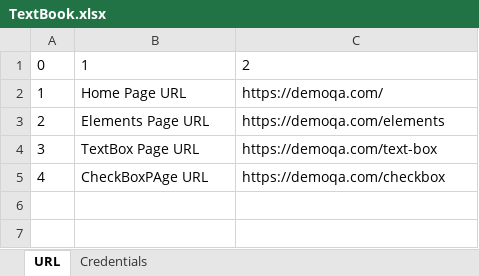
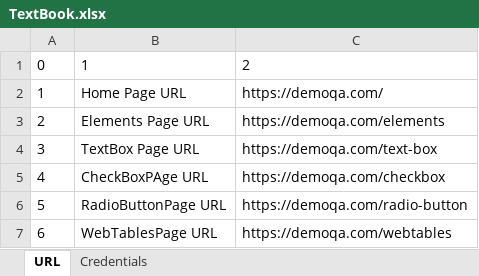
Before and after one commit to NatasaDjuricic/DemoqaSeleniumProject, an Excel workbook: TextBook.xlsx, sheet URL, drawn as a sheet; values as stored, in another font and other column widths than the file's, no borders; the diff names each change by its address in the sheet, - before the commit and + after, or states it on an @@ line.

Commit message:
RadioButton i WebTables Pages
Dodala RadioButtonPage i WebTablesPages

```diff
--- a/TextBook.xlsx (sheet URL)
+++ b/TextBook.xlsx (sheet URL)
+row 6: 5 | RadioButtonPage URL | https://demoqa.com/radio-button
+row 7: 6 | WebTablesPage URL | https://demoqa.com/webtables
```
Also changed, not shown: 9 other files.
